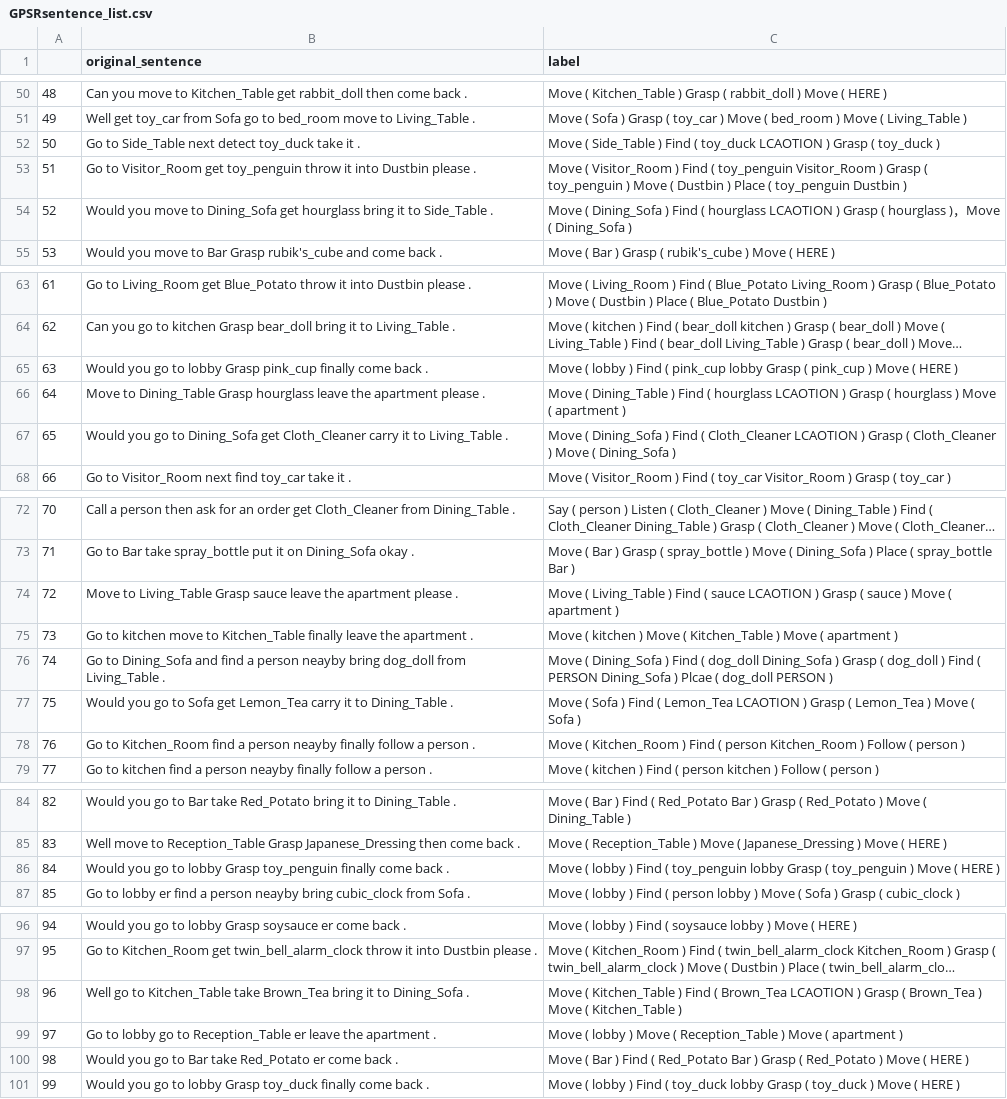
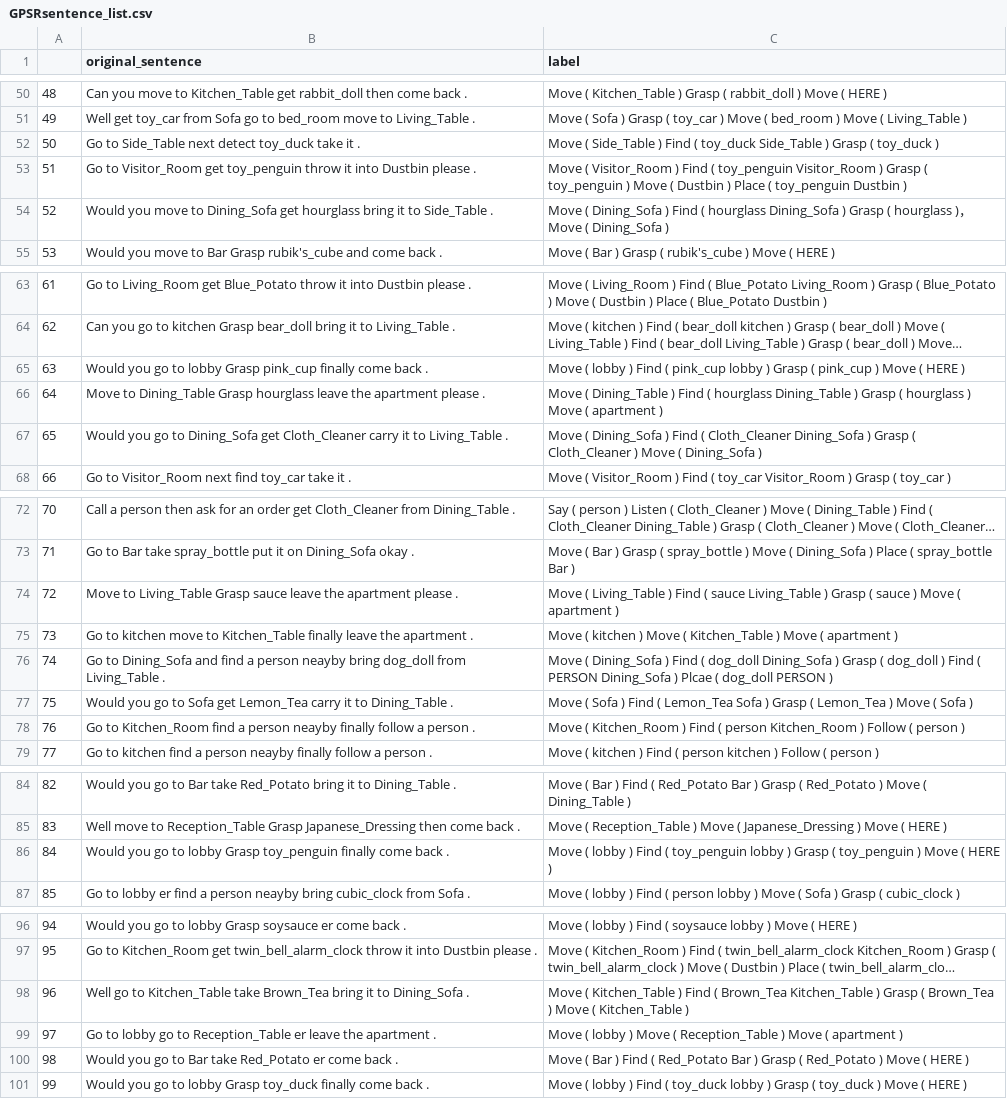
Before and after one commit to EmergentSystemLabStudent/noise_injection_seq2seq, a CSV file: GPSRsentence_list.csv, drawn as a sheet; only a part is shown, gaps mark what is left out; long unchanged cells end in …; the diff covers the shown part only; the diff names each change by its address in the sheet, - before the commit and + after, or states it on an @@ line.

```diff
--- a/GPSRsentence_list.csv
+++ b/GPSRsentence_list.csv
-C52 (label): …( toy_duck LCAOTION ) Grasp…
+C52 (label): …( toy_duck Side_Table ) Grasp…
-C54 (label): …( hourglass LCAOTION ) Grasp…
+C54 (label): …( hourglass Dining_Sofa ) Grasp…
-C65 (label): …pink_cup lobby Grasp (…
+C65 (label): …pink_cup lobby ) Grasp (…
-C66 (label): …( hourglass LCAOTION ) Grasp…
+C66 (label): …( hourglass Dining_Table ) Grasp…
-C67 (label): …( Cloth_Cleaner LCAOTION ) Grasp…
+C67 (label): …( Cloth_Cleaner Dining_Sofa ) Grasp…
-C74 (label): …( sauce LCAOTION ) Grasp…
+C74 (label): …( sauce Living_Table ) Grasp…
-C77 (label): …( Lemon_Tea LCAOTION ) Grasp…
+C77 (label): …( Lemon_Tea Sofa ) Grasp…
-C86 (label): …toy_penguin lobby Grasp (…
+C86 (label): …toy_penguin lobby ) Grasp (…
-C98 (label): …( Brown_Tea LCAOTION ) Grasp…
+C98 (label): …( Brown_Tea Kitchen_Table ) Grasp…
-C101 (label): …toy_duck lobby Grasp (…
+C101 (label): …toy_duck lobby ) Grasp (…
```
Also changed, not shown: 9 edited cells elsewhere in this file.
